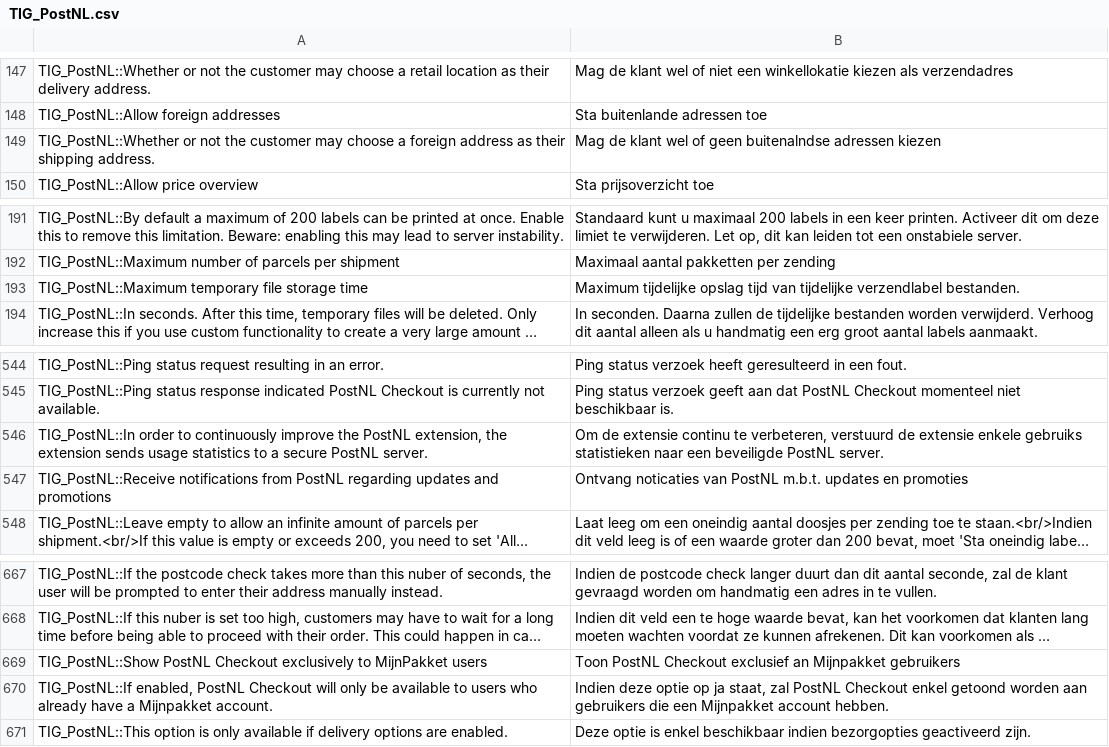
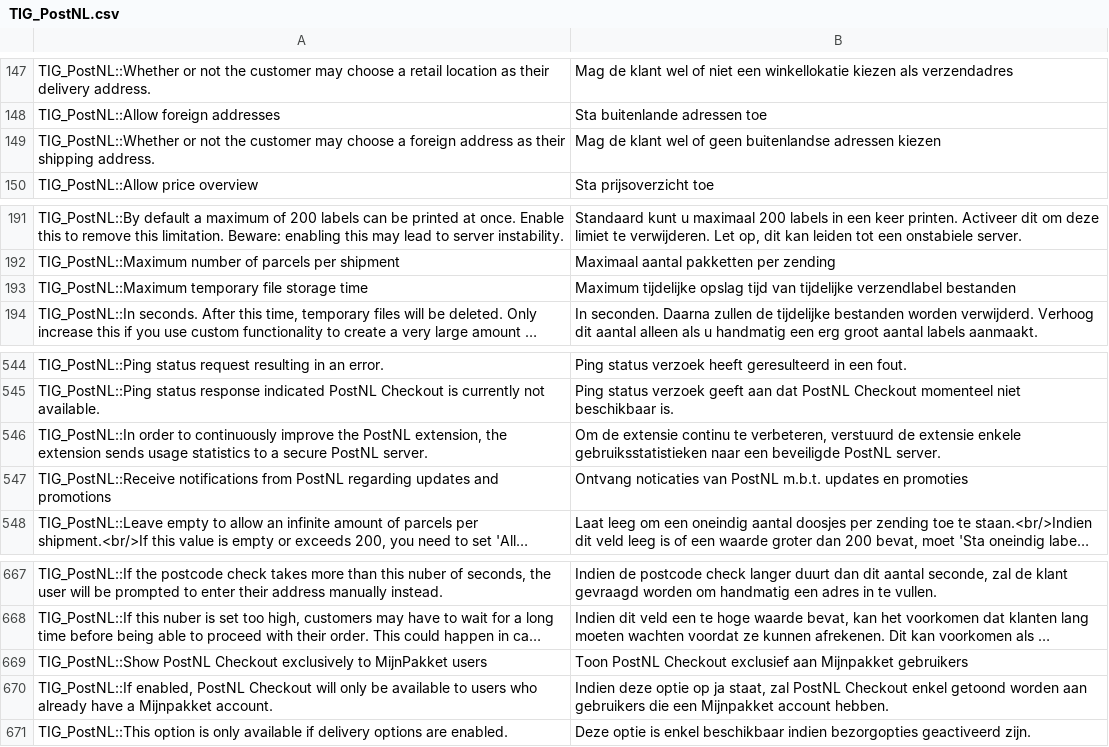
Before and after one commit to postnl/postnl-magento1-End-of-life, a CSV file: app/locale/nl_NL/TIG_PostNL.csv, drawn as a sheet; only a part is shown, gaps mark what is left out; long unchanged cells end in …; the diff covers the shown part only; the diff names each change by its address in the sheet, - before the commit and + after, or states it on an @@ line.

```diff
--- a/app/locale/nl_NL/TIG_PostNL.csv
+++ b/app/locale/nl_NL/TIG_PostNL.csv
-B149: …of geen buitenalndse adressen kiezen
+B149: …of geen buitenlandse adressen kiezen
-B193: …tijdelijke verzendlabel bestanden.
+B193: …tijdelijke verzendlabel bestanden
-B546: …extensie enkele gebruiks statistieken naar een…
+B546: …extensie enkele gebruiksstatistieken naar een…
-B669: …Checkout exclusief an Mijnpakket gebruikers
+B669: …Checkout exclusief aan Mijnpakket gebruikers
```
Also changed, not shown: 2 added rows and 10 edited cells elsewhere in this file, app/locale/en_US/TIG_PostNL.csv, 6 other files.
